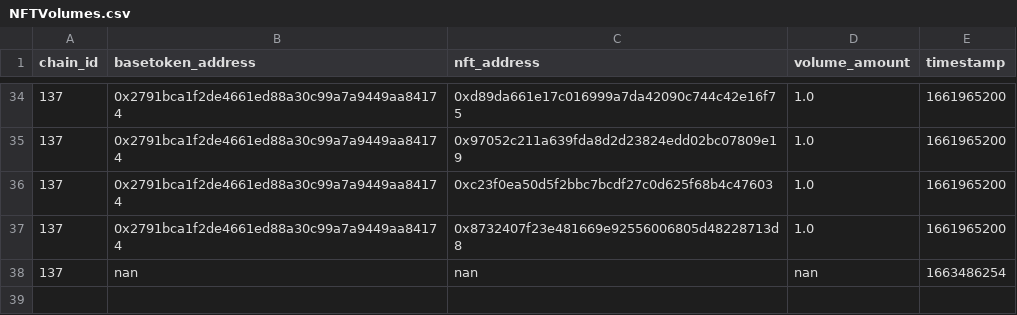
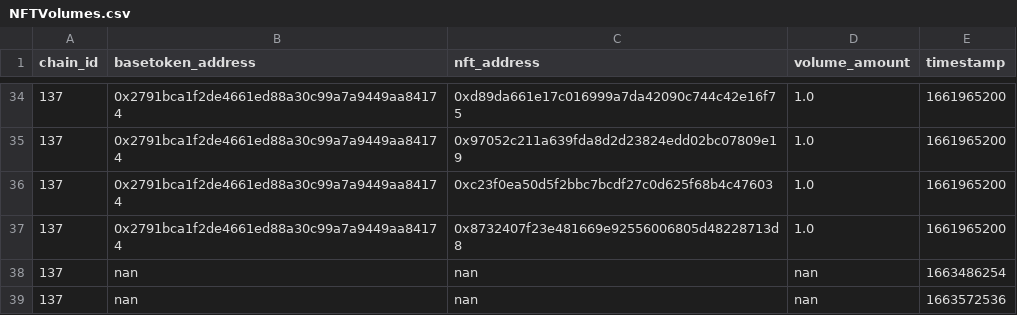
Before and after one commit to trangnv/ocean-marketplace, a CSV file: queried_data/NFTVolumes.csv, drawn as a sheet; only a part is shown, gaps mark what is left out.

Commit message:
working on nftvolumes viz

```diff
--- a/queried_data/NFTVolumes.csv
+++ b/queried_data/NFTVolumes.csv
@@ -38 +38,2 @@ chain_id,basetoken_address,nft_address,volume_amount,timestamp
 137,nan,nan,nan,1663486254
+137,nan,nan,nan,1663572536
```
Also changed, not shown: 1 other file.
